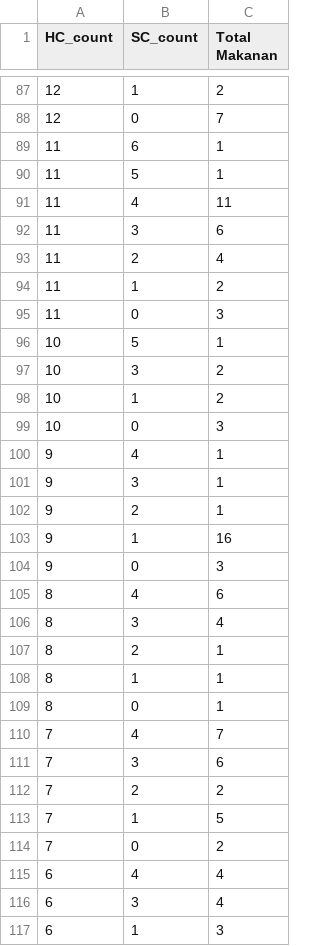
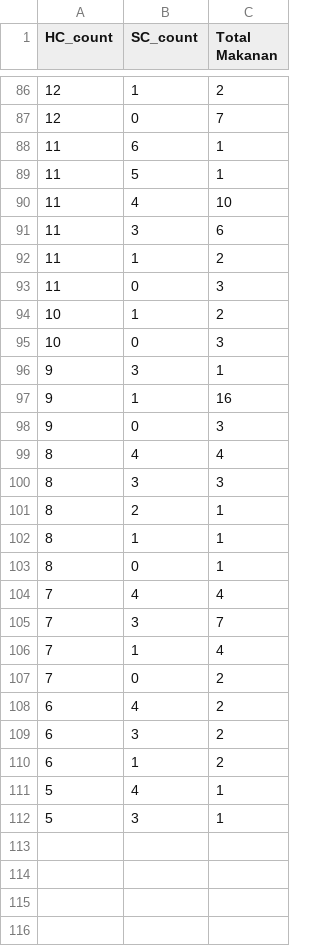
Before and after one commit to dickyfp6/chronobite, a CSV file: Data Processed/04_hc_sc_analysis.csv, drawn as a sheet; only a part is shown, gaps mark what is left out; the shorter side is filled out with more unchanged rows; the diff covers the shown part only.

Commit message:
labeling cuisine manual 2000 data

```diff
--- a/Data Processed/04_hc_sc_analysis.csv
+++ b/Data Processed/04_hc_sc_analysis.csv
@@ -90,18 +89,13 @@ HC_count,SC_count,Total Makanan
 11,5,1
-11,4,11
+11,4,10
 11,3,6
-11,2,4
 11,1,2
 11,0,3
-10,5,1
-10,3,2
 10,1,2
 10,0,3
-9,4,1
 9,3,1
-9,2,1
 9,1,16
 9,0,3
-8,4,6
-8,3,4
+8,4,4
+8,3,3
 8,2,1
@@ -109,9 +103,8 @@ HC_count,SC_count,Total Makanan
 8,0,1
-7,4,7
-7,3,6
-7,2,2
-7,1,5
+7,4,4
+7,3,7
+7,1,4
 7,0,2
-6,4,4
-6,3,4
-6,1,3
+6,4,2
+6,3,2
+6,1,2
```
Also changed, not shown: 2 removed rows and 40 edited cells elsewhere in this file, Data Processed/03_missing_analysis.csv, 12 other files.
